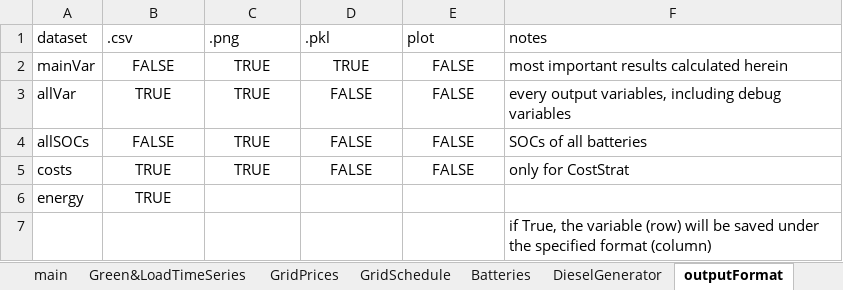
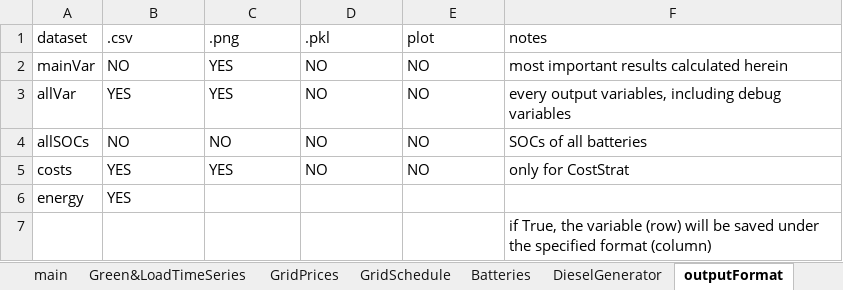
Before and after one commit to matlafENSTA/vPMS-virtual-Power-Management-System-for-microgrids, an Excel workbook: input/inpParam.xlsx, sheet outputFormat, drawn as a sheet; values as stored, in another font and other column widths than the file's, no borders; the diff names each change by its address in the sheet, - before the commit and + after, or states it on an @@ line.

```diff
--- a/input/inpParam.xlsx (sheet outputFormat)
+++ b/input/inpParam.xlsx (sheet outputFormat)
-B2 (.csv): FALSE
+B2 (.csv): NO
-B2:E5 alignment: center
+B2:E5 alignment: left
-C2:C3 (.png): TRUE
+C2:C3 (.png): YES
-D2 (.pkl): TRUE
+D2 (.pkl): NO
-E2:E5 (plot): FALSE
+E2:E5 (plot): NO
-B3 (.csv): TRUE
+B3 (.csv): YES
-D3:D5 (.pkl): FALSE
+D3:D5 (.pkl): NO
-B4 (.csv): FALSE
+B4 (.csv): NO
-C4 (.png): TRUE
+C4 (.png): NO
-B5:B6 (.csv): TRUE
+B5:B6 (.csv): YES
-C5 (.png): TRUE
+C5 (.png): YES
-B6 alignment: center
+B6 alignment: left
```
Also changed, not shown: sheet Green&LoadTimeSeries, sheet Batteries, sheet main, 3 other files.
